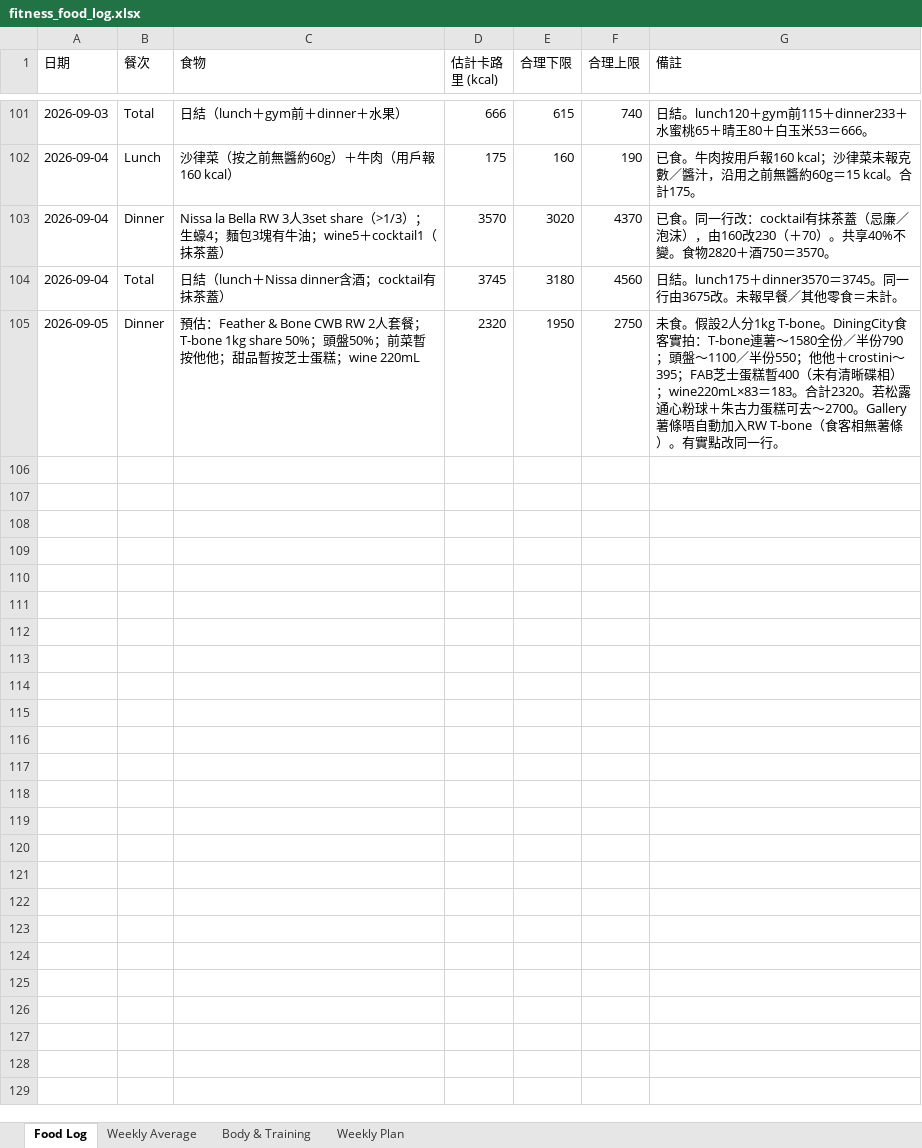
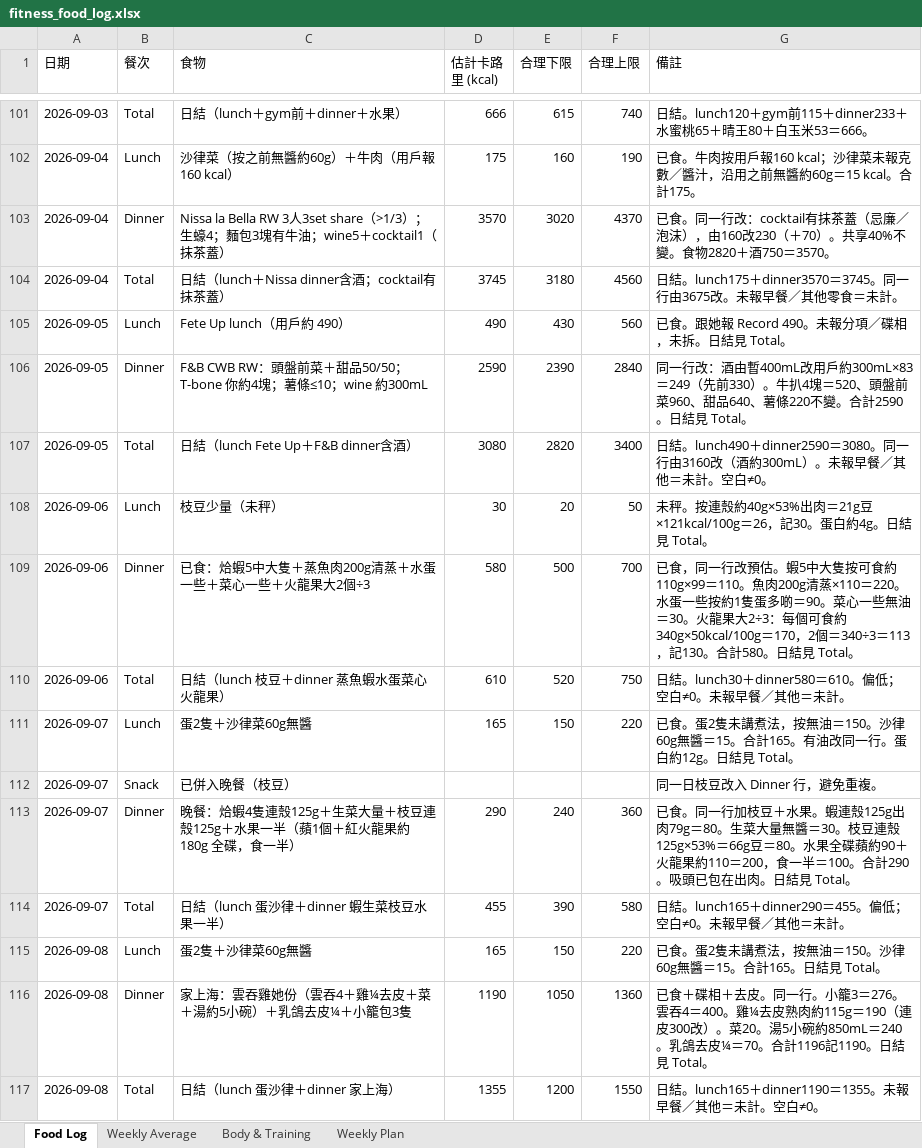
Before and after one commit to buzz-knittinpix/melodycheng622-cmyk.github.io, an Excel workbook: data/fitness_food_log.xlsx, sheet Food Log, drawn as a sheet; only a part is shown, gaps mark what is left out; values as stored, in another font and other column widths than the file's, no borders; addresses are those after the commit; the diff covers the shown part only; the diff names each change by its address in the sheet, - before the commit and + after, or states it on an @@ line.

Commit message:
Move canonical food log xlsx into repo data/.

```diff
--- a/data/fitness_food_log.xlsx (sheet Food Log)
+++ b/data/fitness_food_log.xlsx (sheet Food Log)
+row 105: 2026-09-05 | Lunch | Fete Up lunch（用戶約 490） | 490 | 430 | 560 | 已食。跟她報 Record 490。未報分項／碟相，未拆。日結見 Total。
-C106 (食物): 預估：Feather & Bone CWB RW 2人套餐；T-bone 1kg share 50%；頭盤50%；前菜暫按他他；甜品暫按芝士蛋糕；wine 220mL
+C106 (食物): F&B CWB RW：頭盤前菜＋甜品50/50；T-bone 你約4塊；薯條≤10；wine 約300mL
-D106 (估計卡路里 (kcal)): 2320
+D106 (估計卡路里 (kcal)): 2590
-E106 (合理下限): 1950
+E106 (合理下限): 2390
-F106 (合理上限): 2750
+F106 (合理上限): 2840
-G106 (備註): 未食。假設2人分1kg T-bone。DiningCity食客實拍：T-bone連薯～1580全份／半份790；頭盤～1100／半份550；他他＋crostini～395；FAB芝士蛋糕暫400（未有清晰碟相）；wine220mL×83＝183。合計2320。若松露通心粉球＋朱古力蛋糕可去～2700。Gallery薯條唔自動加入RW T-bone（食客相無薯條）。有實點改同一行。
+G106 (備註): 同一行改：酒由暫400mL改用戶約300mL×83＝249（先前330）。牛扒4塊＝520、頭盤前菜960、甜品640、薯條220不變。合計2590。日結見 Total。
+row 107: 2026-09-05 | Total | 日結（lunch Fete Up＋F&B dinner含酒） | 3080 | 2820 | 3400 | 日結。lunch490＋dinner2590＝3080。同一行由3160改（酒約300mL）。未報早餐／其他＝未計。空白≠0。
+row 108: 2026-09-06 | Lunch | 枝豆少量（未秤） | 30 | 20 | 50 | 未秤。按連殼約40g×53%出肉＝21g豆×121kcal/100g＝26，記30。蛋白約4g。日結見 Total。
+row 109: 2026-09-06 | Dinner | 已食：烚蝦5中大隻＋蒸魚肉200g清蒸＋水蛋一些＋菜心一些＋火龍果大2個÷3 | 580 | 500 | 700 | 已食，同一行改預估。蝦5中大隻按可食約110g×99＝110。魚肉200g清蒸×110＝220。水蛋一些按約1隻蛋多啲＝90。菜心一些無油＝30。火龍果大2÷3：每個可食約340g×50kcal/100g＝170，2個＝340÷3＝113，記130。合計580。日結見 Total。
+row 110: 2026-09-06 | Total | 日結（lunch 枝豆＋dinner 蒸魚蝦水蛋菜心火龍果） | 610 | 520 | 750 | 日結。lunch30＋dinner580＝610。偏低；空白≠0。未報早餐／其他＝未計。
+row 111: 2026-09-07 | Lunch | 蛋2隻＋沙律菜60g無醬 | 165 | 150 | 220 | 已食。蛋2隻未講煮法，按無油＝150。沙律60g無醬＝15。合計165。有油改同一行。蛋白約12g。日結見 Total。
+row 112: 2026-09-07 | Snack | 已併入晚餐（枝豆） |  |  |  | 同一日枝豆改入 Dinner 行，避免重複。
+row 113: 2026-09-07 | Dinner | 晚餐：烚蝦4隻連殼125g＋生菜大量＋枝豆連殼125g＋水果一半（蘋1個＋紅火龍果約180g 全碟，食一半） | 290 | 240 | 360 | 已食。同一行加枝豆＋水果。蝦連殼125g出肉79g＝80。生菜大量無醬＝30。枝豆連殼125g×53%＝66g豆＝80。水果全碟蘋約90＋火龍果約110＝200，食一半＝100。合計290。吸頭已包在出肉。日結見 Total。
+row 114: 2026-09-07 | Total | 日結（lunch 蛋沙律＋dinner 蝦生菜枝豆水果一半） | 455 | 390 | 580 | 日結。lunch165＋dinner290＝455。偏低；空白≠0。未報早餐／其他＝未計。
+row 115: 2026-09-08 | Lunch | 蛋2隻＋沙律菜60g無醬 | 165 | 150 | 220 | 已食。蛋2隻未講煮法，按無油＝150。沙律60g無醬＝15。合計165。日結見 Total。
+row 116: 2026-09-08 | Dinner | 家上海：雲吞雞她份（雲吞4＋雞¼去皮＋菜＋湯約5小碗）＋乳鴿去皮¼＋小籠包3隻 | 1190 | 1050 | 1360 | 已食＋碟相＋去皮。同一行。小籠3＝276。雲吞4＝400。雞¼去皮熟肉約115g＝190（連皮300改）。菜20。湯5小碗約850mL＝240。乳鴿去皮¼＝70。合計1196記1190。日結見 Total。
+row 117: 2026-09-08 | Total | 日結（lunch 蛋沙律＋dinner 家上海） | 1355 | 1200 | 1550 | 日結。lunch165＋dinner1190＝1355。未報早餐／其他＝未計。空白≠0。
```
Also changed, not shown: 13 added rows elsewhere in this sheet, sheet Body & Training, sheet Weekly Average.
